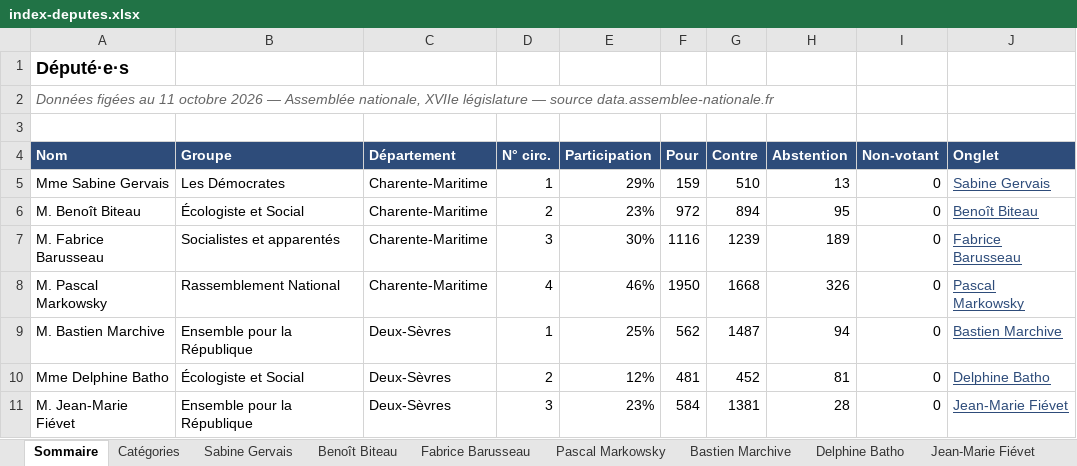
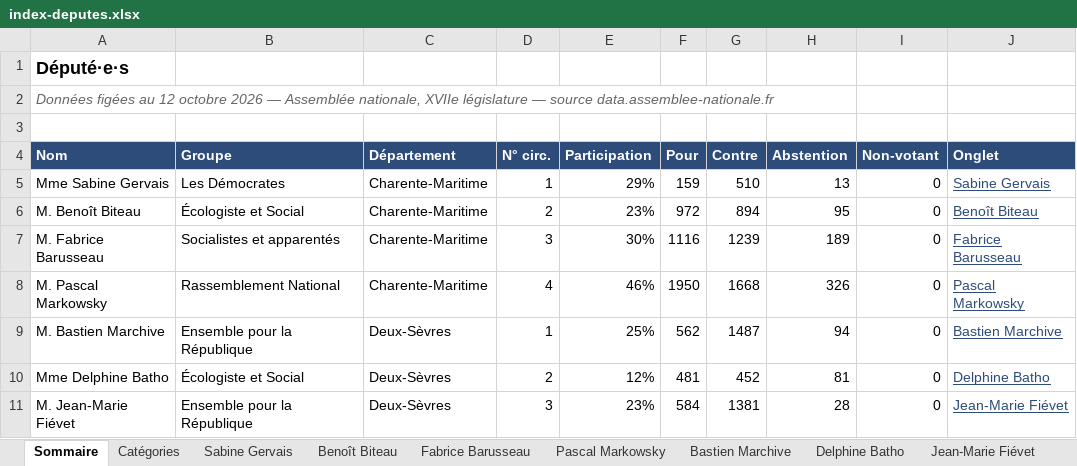
Before and after one commit to Biguhuh/votes_parlementaires, an Excel workbook: docs/index-deputes.xlsx, sheet Sommaire, drawn as a sheet; values as stored, in another font and other column widths than the file's, no borders; table styles not drawn; the diff names each change by its address in the sheet, - before the commit and + after, or states it on an @@ line.

```diff
--- a/docs/index-deputes.xlsx (sheet Sommaire)
+++ b/docs/index-deputes.xlsx (sheet Sommaire)
-A2 (Nom): …figées au 11 octobre 2026…
+A2 (Nom): …figées au 12 octobre 2026…
```
Also changed, not shown: docs/index-senateurs.xlsx, 1 other file.
